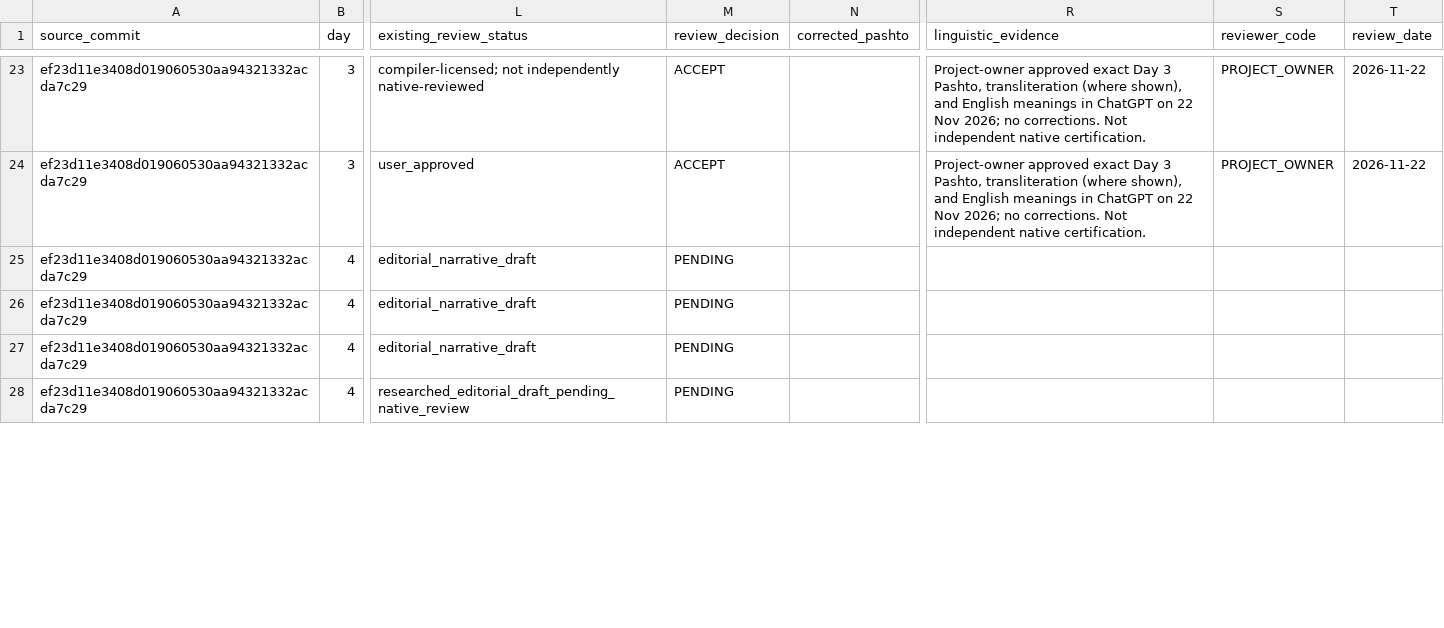
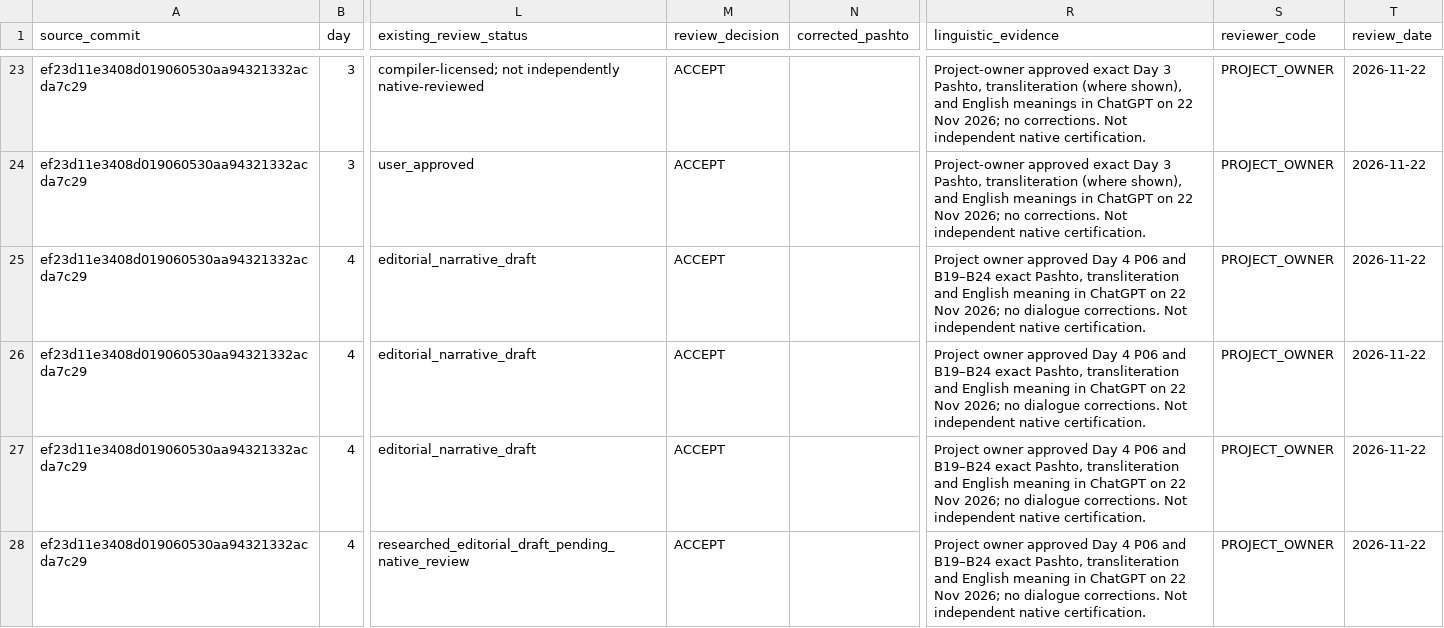
Before and after one commit to Anton0095/pashto-quest, a CSV file: docs/language-review/WEEK1_FIXED_LANGUAGE_REVIEW.csv, drawn as a sheet; only a part is shown, gaps mark what is left out; the diff covers the shown part only; the diff names each change by its address in the sheet, - before the commit and + after, or states it on an @@ line.

Commit message:
docs(language): record Day 4 owner approval and request to remove Parent card

```diff
--- a/docs/language-review/WEEK1_FIXED_LANGUAGE_REVIEW.csv
+++ b/docs/language-review/WEEK1_FIXED_LANGUAGE_REVIEW.csv
-M25:M28 (review_decision): PENDING
+M25:M28 (review_decision): ACCEPT
-R25:R28 (linguistic_evidence): (empty)
+R25:R28 (linguistic_evidence): Project owner approved Day 4 P06 and B19–B24 exact Pashto, transliteration and English meaning in ChatGPT on 22 Nov 2026; no dialogue corrections. Not independent native certification.
-S25:S28 (reviewer_code): (empty)
+S25:S28 (reviewer_code): PROJECT_OWNER
-T25:T28 (review_date): (empty)
+T25:T28 (review_date): 2026-11-22
```
Also changed, not shown: 12 edited cells elsewhere in this file.
